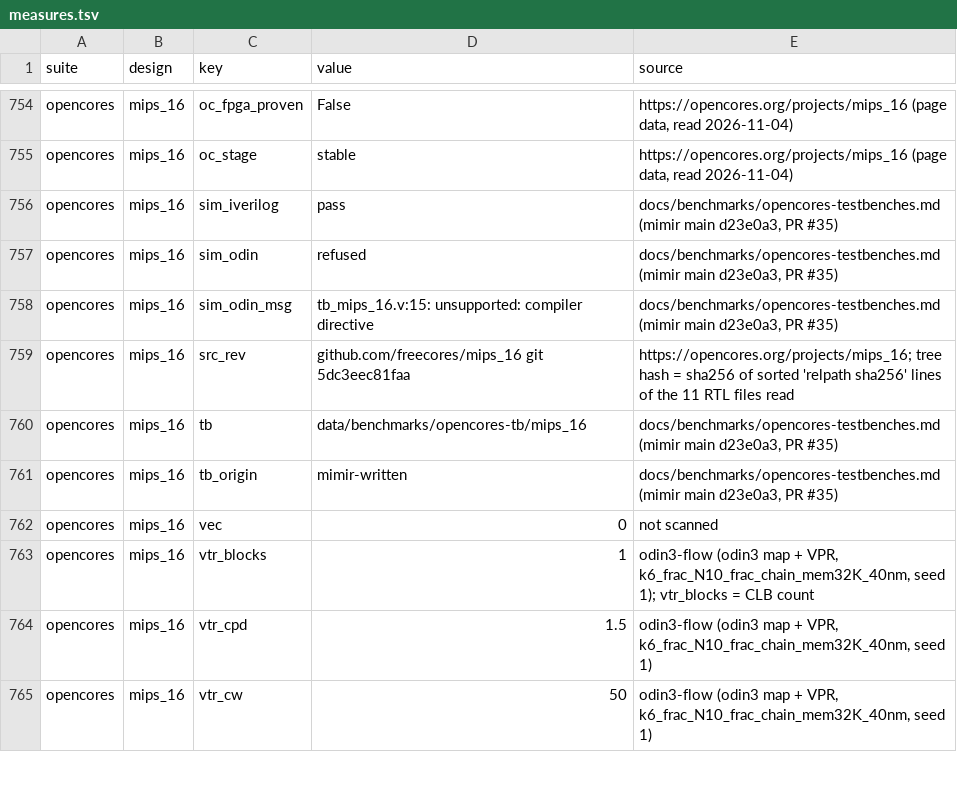
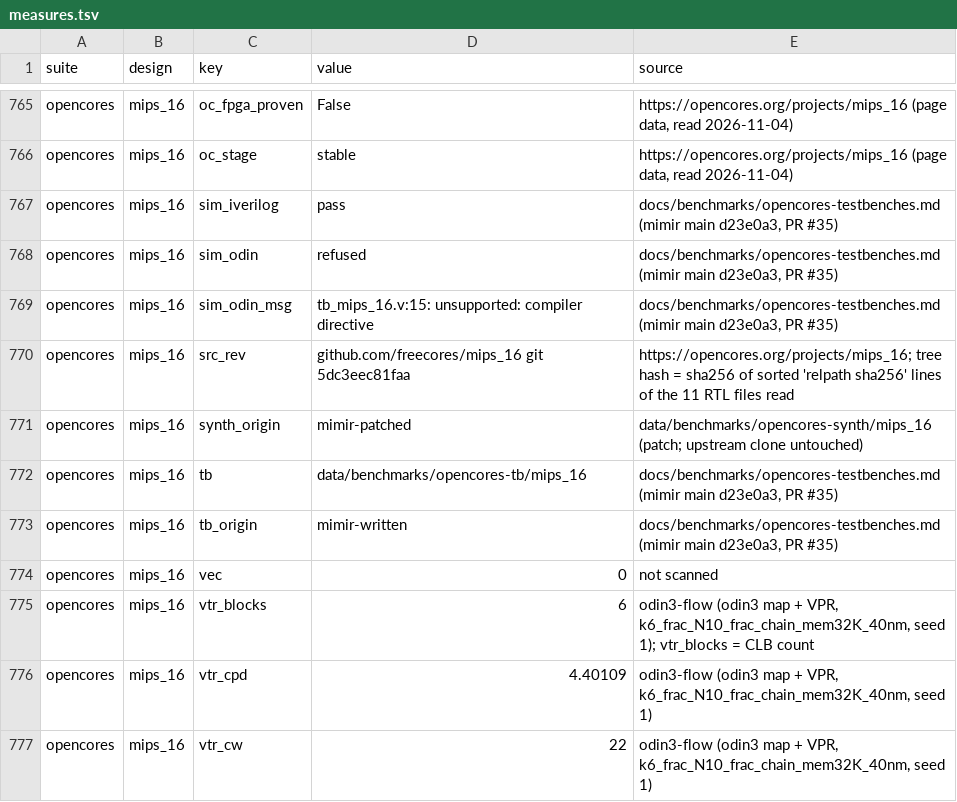
Before and after one commit to drpaj12/mimirIII, a TSV file: data/benchmarks/measures.tsv, drawn as a sheet; only a part is shown, gaps mark what is left out; the diff covers the shown part only.

```diff
--- a/data/benchmarks/measures.tsv
+++ b/data/benchmarks/measures.tsv
@@ -759,2 +770,3 @@ opencores	mips_16	sim_odin_msg	tb_mips_16.v:15: unsupported: compiler directive
 opencores	mips_16	src_rev	github.com/freecores/mips_16 git 5dc3eec81faa	https://opencores.org/projects/mips_16; tree hash = sha256 of sorted 'relpath sha256' lines of the 11 RTL files read
+opencores	mips_16	synth_origin	mimir-patched	data/benchmarks/opencores-synth/mips_16 (patch; upstream clone untouched)
 opencores	mips_16	tb	data/benchmarks/opencores-tb/mips_16	docs/benchmarks/opencores-testbenches.md (mimir main d23e0a3, PR #35)
@@ -762,4 +774,4 @@ opencores	mips_16	tb_origin	mimir-written	docs/benchmarks/opencores-testbenches.
 opencores	mips_16	vec	0	not scanned
-opencores	mips_16	vtr_blocks	1	odin3-flow (odin3 map + VPR, k6_frac_N10_frac_chain_mem32K_40nm, seed 1); vtr_blocks = CLB count
-opencores	mips_16	vtr_cpd	1.5	odin3-flow (odin3 map + VPR, k6_frac_N10_frac_chain_mem32K_40nm, seed 1)
-opencores	mips_16	vtr_cw	50	odin3-flow (odin3 map + VPR, k6_frac_N10_frac_chain_mem32K_40nm, seed 1)
+opencores	mips_16	vtr_blocks	6	odin3-flow (odin3 map + VPR, k6_frac_N10_frac_chain_mem32K_40nm, seed 1); vtr_blocks = CLB count
+opencores	mips_16	vtr_cpd	4.40109	odin3-flow (odin3 map + VPR, k6_frac_N10_frac_chain_mem32K_40nm, seed 1)
+opencores	mips_16	vtr_cw	22	odin3-flow (odin3 map + VPR, k6_frac_N10_frac_chain_mem32K_40nm, seed 1)
```
Also changed, not shown: 35 added rows and 9 edited cells elsewhere in this file.
